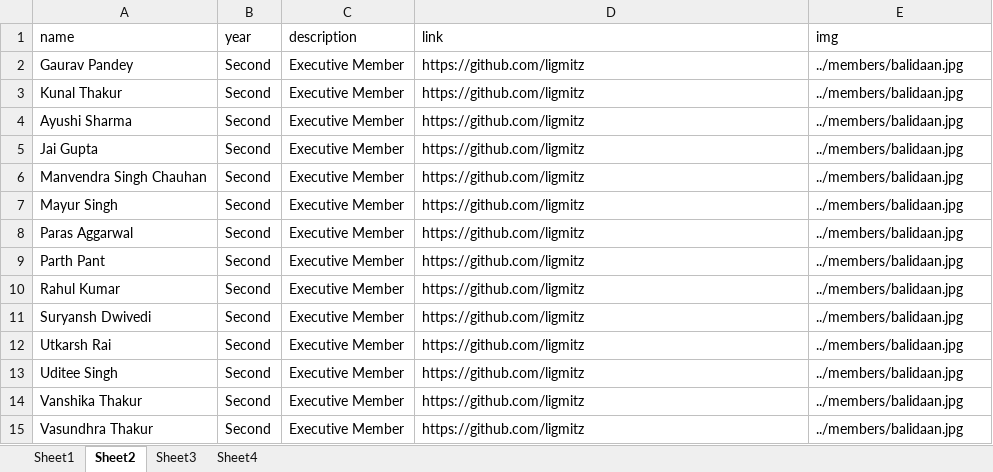
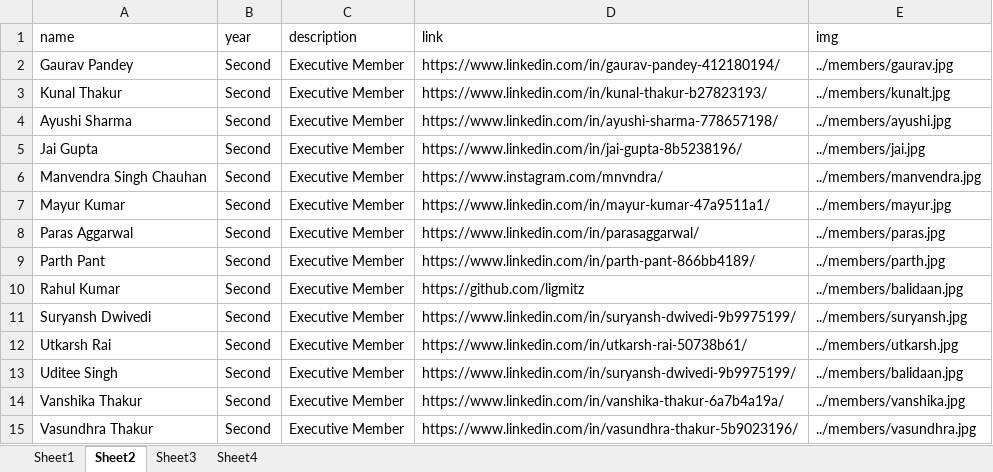
Before and after one commit to istenith/istenith.github.io, an Excel workbook: content/sheets/members.xlsx, sheet Sheet2, drawn as a sheet; values as stored, in another font and other column widths than the file's, no borders; the diff names each change by its address in the sheet, - before the commit and + after, or states it on an @@ line.

Commit message:
members: Update information and pictures.

```diff
--- a/content/sheets/members.xlsx (sheet Sheet2)
+++ b/content/sheets/members.xlsx (sheet Sheet2)
-D2 (link): https://github.com/ligmitz
+D2 (link): https://www.linkedin.com/in/gaurav-pandey-412180194/
-E2 (img): ../members/balidaan.jpg
+E2 (img): ../members/gaurav.jpg
-D3 (link): https://github.com/ligmitz
+D3 (link): https://www.linkedin.com/in/kunal-thakur-b27823193/
-E3 (img): ../members/balidaan.jpg
+E3 (img): ../members/kunalt.jpg
-D4 (link): https://github.com/ligmitz
+D4 (link): https://www.linkedin.com/in/ayushi-sharma-778657198/
-E4 (img): ../members/balidaan.jpg
+E4 (img): ../members/ayushi.jpg
-D5 (link): https://github.com/ligmitz
+D5 (link): https://www.linkedin.com/in/jai-gupta-8b5238196/
-E5 (img): ../members/balidaan.jpg
+E5 (img): ../members/jai.jpg
-D6 (link): https://github.com/ligmitz
+D6 (link): https://www.instagram.com/mnvndra/
-E6 (img): ../members/balidaan.jpg
+E6 (img): ../members/manvendra.jpg
-A7 (name): Mayur Singh
+A7 (name): Mayur Kumar
-D7 (link): https://github.com/ligmitz
+D7 (link): https://www.linkedin.com/in/mayur-kumar-47a9511a1/
-E7 (img): ../members/balidaan.jpg
+E7 (img): ../members/mayur.jpg
-D8 (link): https://github.com/ligmitz
+D8 (link): https://www.linkedin.com/in/parasaggarwal/
-E8 (img): ../members/balidaan.jpg
+E8 (img): ../members/paras.jpg
-D9 (link): https://github.com/ligmitz
+D9 (link): https://www.linkedin.com/in/parth-pant-866bb4189/
-E9 (img): ../members/balidaan.jpg
+E9 (img): ../members/parth.jpg
-D11 (link): https://github.com/ligmitz
+D11 (link): https://www.linkedin.com/in/suryansh-dwivedi-9b9975199/
-E11 (img): ../members/balidaan.jpg
+E11 (img): ../members/suryansh.jpg
-D12 (link): https://github.com/ligmitz
+D12 (link): https://www.linkedin.com/in/utkarsh-rai-50738b61/
-E12 (img): ../members/balidaan.jpg
+E12 (img): ../members/utkarsh.jpg
-D13 (link): https://github.com/ligmitz
+D13 (link): https://www.linkedin.com/in/suryansh-dwivedi-9b9975199/
-D14 (link): https://github.com/ligmitz
+D14 (link): https://www.linkedin.com/in/vanshika-thakur-6a7b4a19a/
-E14 (img): ../members/balidaan.jpg
+E14 (img): ../members/vanshika.jpg
-D15 (link): https://github.com/ligmitz
+D15 (link): https://www.linkedin.com/in/vasundhra-thakur-5b9023196/
-E15 (img): ../members/balidaan.jpg
+E15 (img): ../members/vasundhra.jpg
```
Also changed, not shown: sheet Sheet3, 27 other files.
